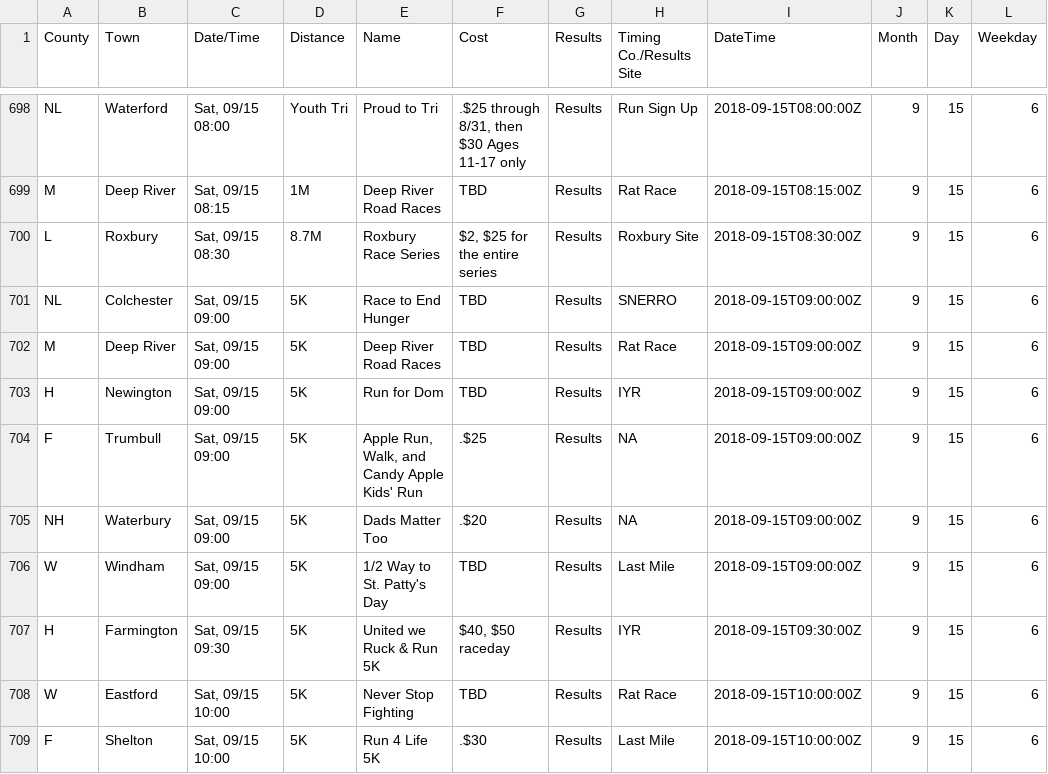
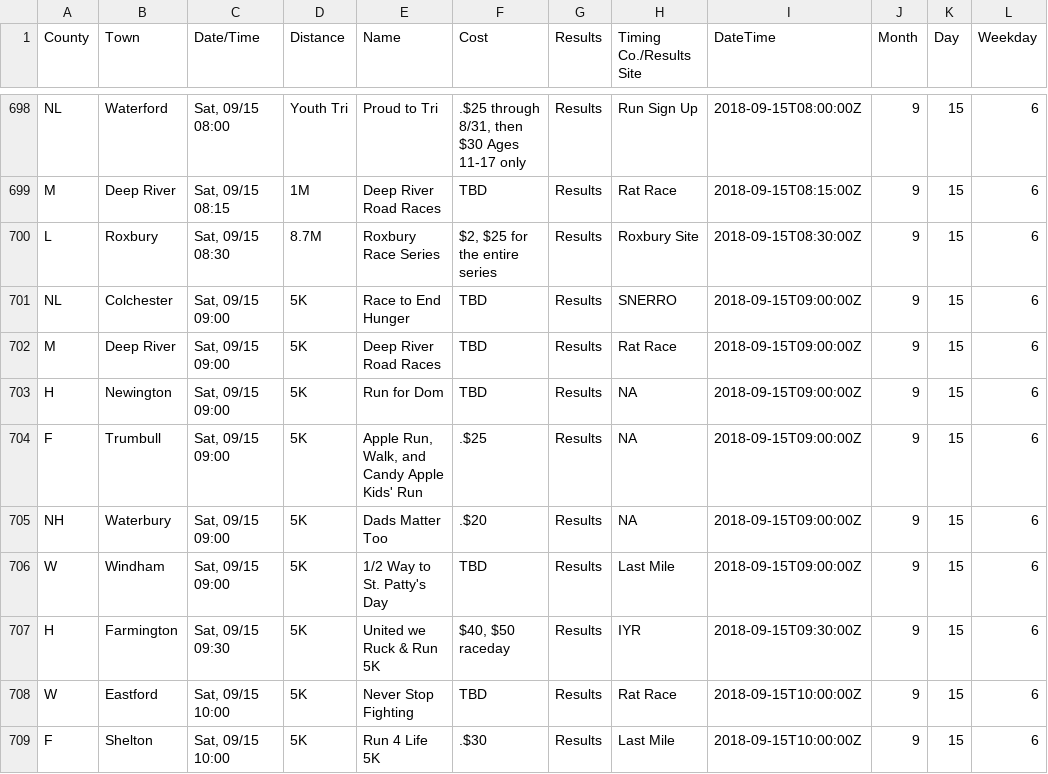
Before and after one commit to jpasini/dataviz-project-template, a CSV file: data/races2018.csv, drawn as a sheet; only a part is shown, gaps mark what is left out.

Commit message:
fresh data

```diff
--- a/data/races2018.csv
+++ b/data/races2018.csv
@@ -704,3 +704,3 @@ NL,Colchester,"Sat, 09/15 09:00",5K,Race to End Hunger,TBD,Results,SNERRO,2018-0
 M,Deep River,"Sat, 09/15 09:00",5K,Deep River Road Races,TBD,Results,Rat Race,2018-09-15T09:00:00Z,9,15,6
-H,Newington,"Sat, 09/15 09:00",5K,Run for Dom,TBD,Results,IYR,2018-09-15T09:00:00Z,9,15,6
+H,Newington,"Sat, 09/15 09:00",5K,Run for Dom,TBD,Results,NA,2018-09-15T09:00:00Z,9,15,6
 F,Trumbull,"Sat, 09/15 09:00",5K,"Apple Run, Walk, and Candy Apple Kids' Run",.$25,Results,NA,2018-09-15T09:00:00Z,9,15,6
```
Also changed, not shown: 2 other files.
